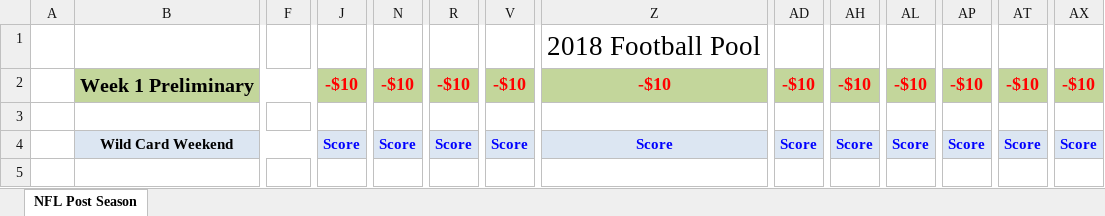
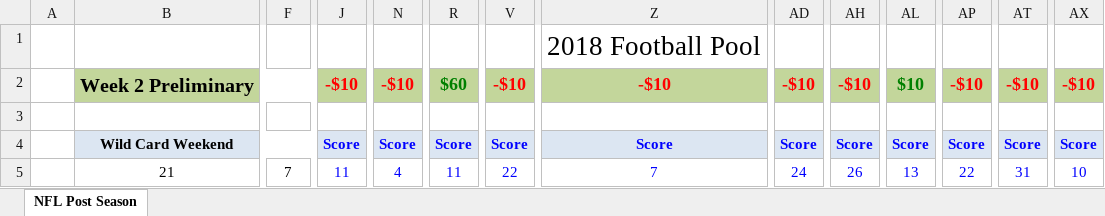
Before and after one commit to jlwebpages/fp, an Excel workbook: post_season_prelim.xlsm, sheet NFL Post Season, drawn as a sheet; only a part is shown, gaps mark what is left out; values as stored, in another font and other column widths than the file's, no borders; conditional formats not drawn; the diff covers the shown part only; the diff names each change by its address in the sheet, - before the commit and + after, or states it on an @@ line.

Commit message:
2018 Post Season Week 2 Preliminary update.

```diff
--- a/post_season_prelim.xlsm (sheet NFL Post Season)
+++ b/post_season_prelim.xlsm (sheet NFL Post Season)
-B2: Week 1 Preliminary
+B2: Week 2 Preliminary
-R2: -$10
+R2: $60
-R2 text colour: #FF0000
+R2 text colour: #008000
-AL2: -$10
+AL2: $10
-AL2 text colour: #FF0000
+AL2 text colour: #008000
-B5: (empty)
+B5: 21
-F5: (empty)
+F5: 7
-J5: (empty)
+J5: 11
-N5: (empty)
+N5: 4
-R5: (empty)
+R5: 11
-V5: (empty)
+V5: 22
-Z5: (empty)
+Z5: 7
-AD5: (empty)
+AD5: 24
-AH5: (empty)
+AH5: 26
-AL5: (empty)
+AL5: 13
-AP5: (empty)
+AP5: 22
-AT5: (empty)
+AT5: 31
-AX5: (empty)
+AX5: 10
```
Also changed, not shown: 21 added rows, 21 removed rows, 109 edited cells and cell formats elsewhere in this sheet, formulas that keep their value, hidden cells, 3 other files.
